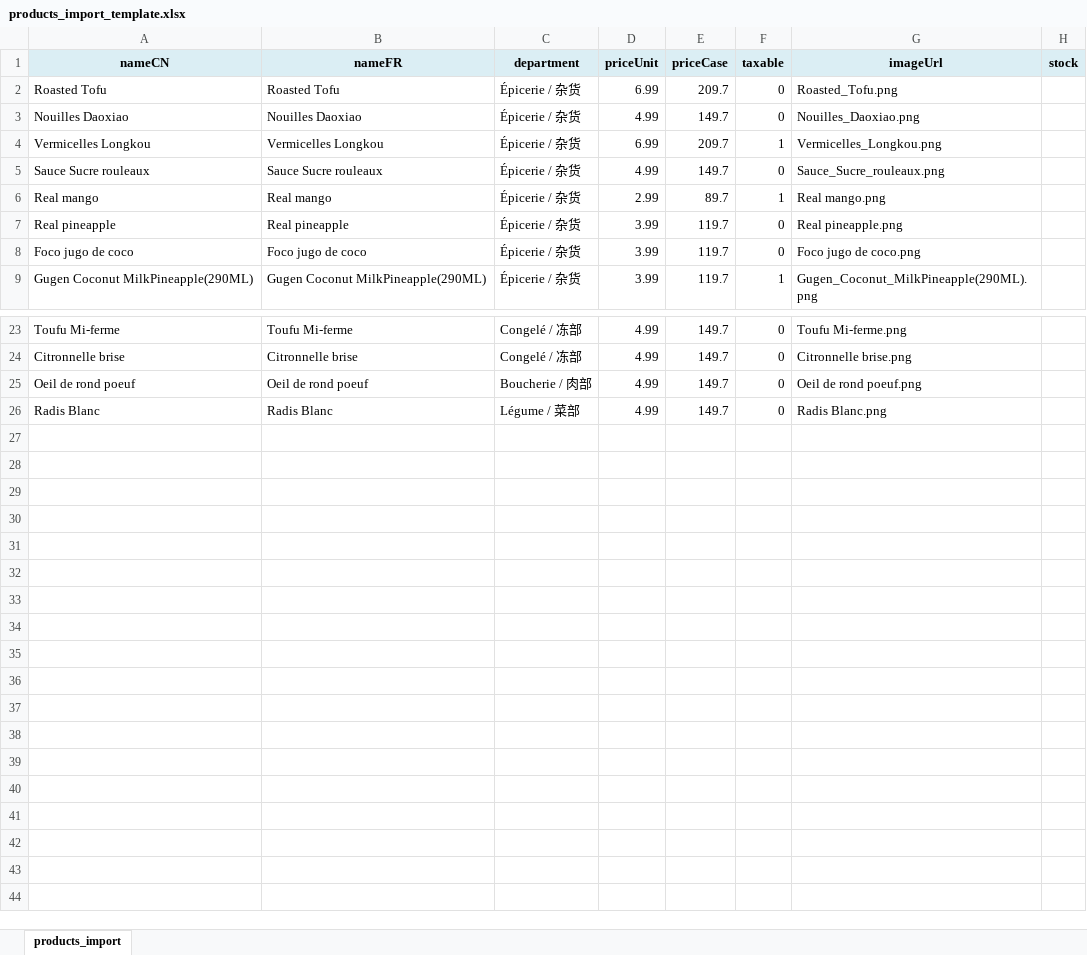
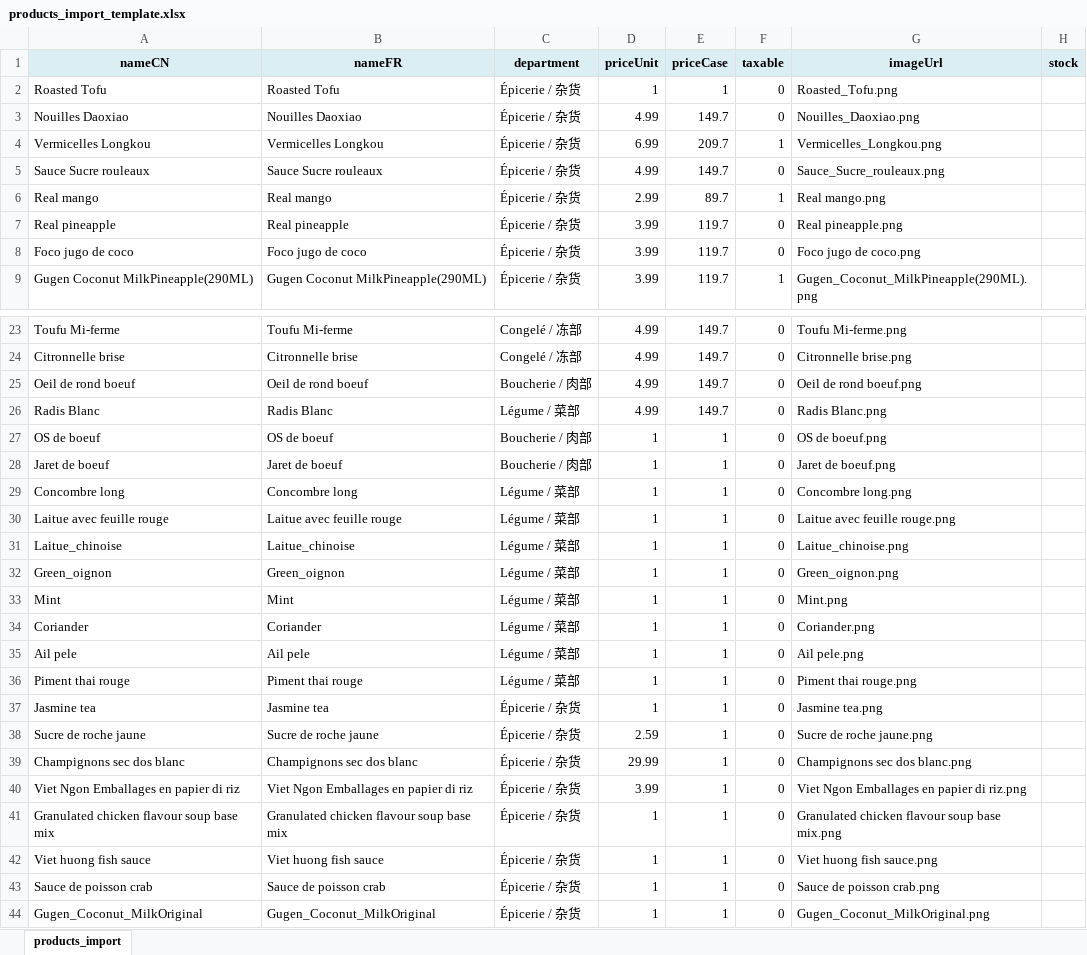
Before and after one commit to gestionxy/xinya_commandes_251121, an Excel workbook: 商品图片库/products_import_template.xlsx, sheet products_import, drawn as a sheet; only a part is shown, gaps mark what is left out; values as stored, in another font and other column widths than the file's, no borders; the diff names each change by its address in the sheet, - before the commit and + after, or states it on an @@ line.

```diff
--- a/商品图片库/products_import_template.xlsx (sheet products_import)
+++ b/商品图片库/products_import_template.xlsx (sheet products_import)
-D2 (priceUnit): 6.99
+D2 (priceUnit): 1
-E2 (priceCase): 209.7
+E2 (priceCase): 1
-A25 (nameCN): Oeil de rond poeuf
+A25 (nameCN): Oeil de rond boeuf
-B25 (nameFR): Oeil de rond poeuf
+B25 (nameFR): Oeil de rond boeuf
-G25 (imageUrl): Oeil de rond poeuf.png
+G25 (imageUrl): Oeil de rond boeuf.png
+row 27: OS de boeuf | OS de boeuf | Boucherie / 肉部 | 1 | 1 | 0 | OS de boeuf.png
+row 28: Jaret de boeuf | Jaret de boeuf | Boucherie / 肉部 | 1 | 1 | 0 | Jaret de boeuf.png
+row 29: Concombre long | Concombre long | Légume / 菜部 | 1 | 1 | 0 | Concombre long.png
+row 30: Laitue avec feuille rouge | Laitue avec feuille rouge | Légume / 菜部 | 1 | 1 | 0 | Laitue avec feuille rouge.png
+row 31: Laitue_chinoise | Laitue_chinoise | Légume / 菜部 | 1 | 1 | 0 | Laitue_chinoise.png
+row 32: Green_oignon | Green_oignon | Légume / 菜部 | 1 | 1 | 0 | Green_oignon.png
+row 33: Mint | Mint | Légume / 菜部 | 1 | 1 | 0 | Mint.png
+row 34: Coriander | Coriander | Légume / 菜部 | 1 | 1 | 0 | Coriander.png
+row 35: Ail pele | Ail pele | Légume / 菜部 | 1 | 1 | 0 | Ail pele.png
+row 36: Piment thai rouge | Piment thai rouge | Légume / 菜部 | 1 | 1 | 0 | Piment thai rouge.png
+row 37: Jasmine tea | Jasmine tea | Épicerie / 杂货 | 1 | 1 | 0 | Jasmine tea.png
+row 38: Sucre de roche jaune | Sucre de roche jaune | Épicerie / 杂货 | 2.59 | 1 | 0 | Sucre de roche jaune.png
+row 39: Champignons sec dos blanc | Champignons sec dos blanc | Épicerie / 杂货 | 29.99 | 1 | 0 | Champignons sec dos blanc.png
+row 40: Viet Ngon Emballages en papier di riz | Viet Ngon Emballages en papier di riz | Épicerie / 杂货 | 3.99 | 1 | 0 | Viet Ngon Emballages en papier di riz.png
+row 41: Granulated chicken flavour soup base mix | Granulated chicken flavour soup base mix | Épicerie / 杂货 | 1 | 1 | 0 | Granulated chicken flavour soup base mix.png
+row 42: Viet huong fish sauce | Viet huong fish sauce | Épicerie / 杂货 | 1 | 1 | 0 | Viet huong fish sauce.png
+row 43: Sauce de poisson crab | Sauce de poisson crab | Épicerie / 杂货 | 1 | 1 | 0 | Sauce de poisson crab.png
+row 44: Gugen_Coconut_MilkOriginal | Gugen_Coconut_MilkOriginal | Épicerie / 杂货 | 1 | 1 | 0 | Gugen_Coconut_MilkOriginal.png
```
Also changed, not shown: 25 other files.
